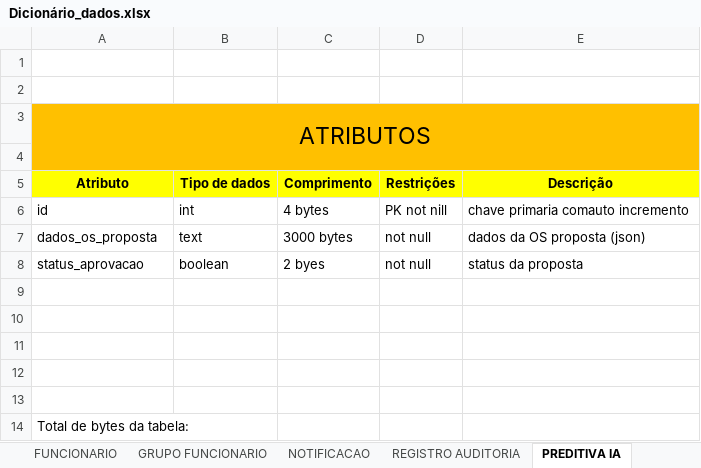
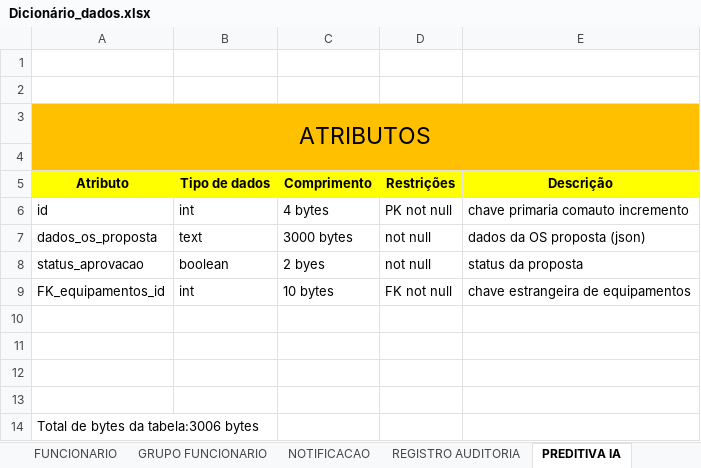
Before and after one commit to liorspencer/RepairIQ, an Excel workbook: db/Dicionário_dados.xlsx, sheet PREDITIVA IA, drawn as a sheet; values as stored, in another font and other column widths than the file's, no borders; removed rows and columns are numbered as before the commit, all else as after; the diff names each change by its address in the sheet, - before the commit and + after, or states it on an @@ line.

```diff
--- a/db/Dicionário_dados.xlsx (sheet PREDITIVA IA)
+++ b/db/Dicionário_dados.xlsx (sheet PREDITIVA IA)
-D6 (Restrições): PK not nill
+D6 (Restrições): PK not null
+row 9: FK_equipamentos_id | int | 10 bytes | FK not null | chave estrangeira de equipamentos
-row 13: (empty)
-A14 (Atributo): Total de bytes da tabela:
+A14 (Atributo): Total de bytes da tabela:3006 bytes
```
Also changed, not shown: sheet NOTIFICACAO, sheet MODELO ORDEM SERVICO, sheet REGISTRO AUDITORIA, sheet GRUPO FUNCIONARIO, sheet EQUIPAMENTO, 1 other file.
